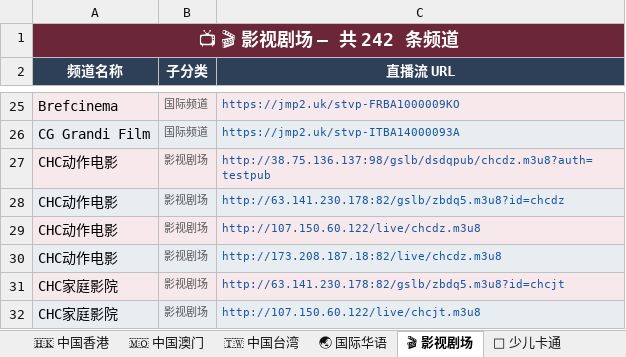
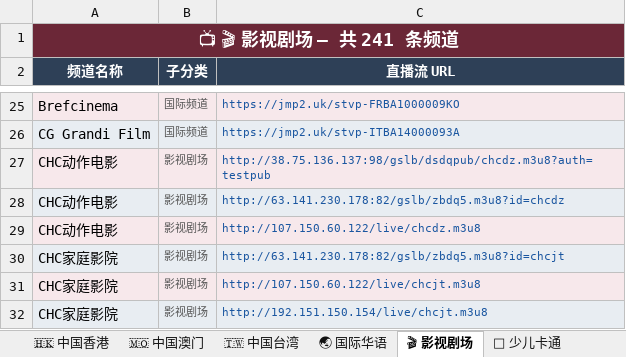
Before and after one commit to amazonjdshop/tv, an Excel workbook: channels_overview.xlsx, sheet 🎬 影视剧场, drawn as a sheet; only a part is shown, gaps mark what is left out; the shorter side is filled out with more unchanged rows; values as stored, in another font and other column widths than the file's, no borders; the diff names each change by its address in the sheet, - before the commit and + after, or states it on an @@ line.

```diff
--- a/channels_overview.xlsx (sheet 🎬 影视剧场)
+++ b/channels_overview.xlsx (sheet 🎬 影视剧场)
-A1 (频道名称): 📺 🎬 影视剧场 — 共 242 条频道
+A1 (频道名称): 📺 🎬 影视剧场 — 共 241 条频道
-row 30: CHC动作电影 | 影视剧场 | http://173.208.187.18:82/live/chcdz.m3u8
```
Also changed, not shown: sheet 📊 总览, sheet 📡 中国大陆 · 央视, 6 other files.
